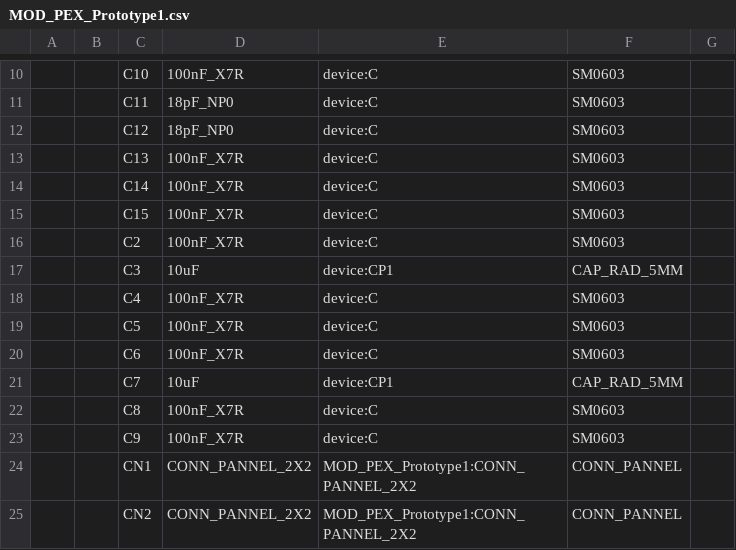
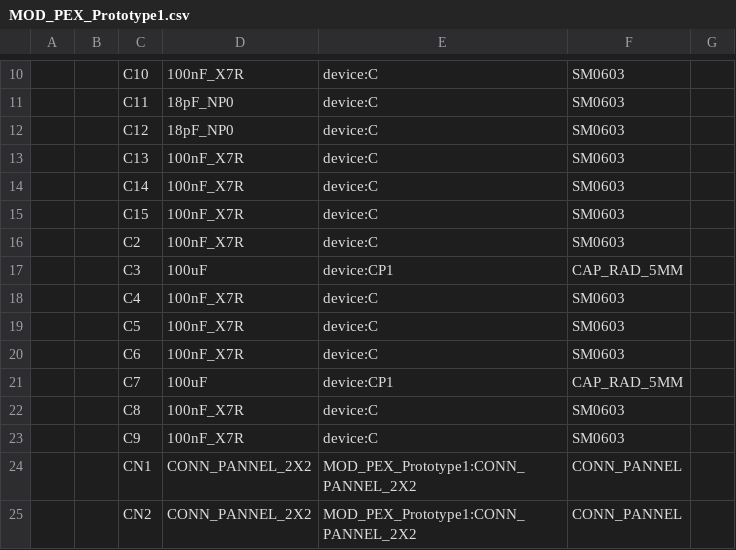
Before and after one commit to mod-audio/cc-hw-expression-pedal-LEGACY, a CSV file: MOD_PEX_Prototype1/Docs/MOD_PEX_Prototype1.csv, drawn as a sheet; only a part is shown, gaps mark what is left out; the diff covers the shown part only; the diff names each change by its address in the sheet, - before the commit and + after, or states it on an @@ line.

```diff
--- a/MOD_PEX_Prototype1/Docs/MOD_PEX_Prototype1.csv
+++ b/MOD_PEX_Prototype1/Docs/MOD_PEX_Prototype1.csv
-D17: 10uF
+D17: 100uF
-D21: 10uF
+D21: 100uF
```
Also changed, not shown: 3 added rows, 4 edited cells and row numbers in column A elsewhere in this file, 5 other files.
